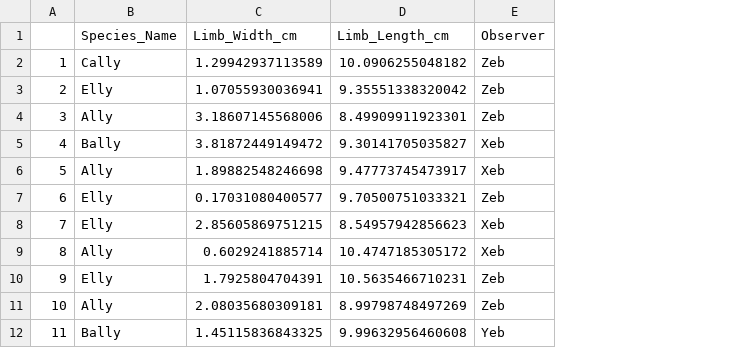
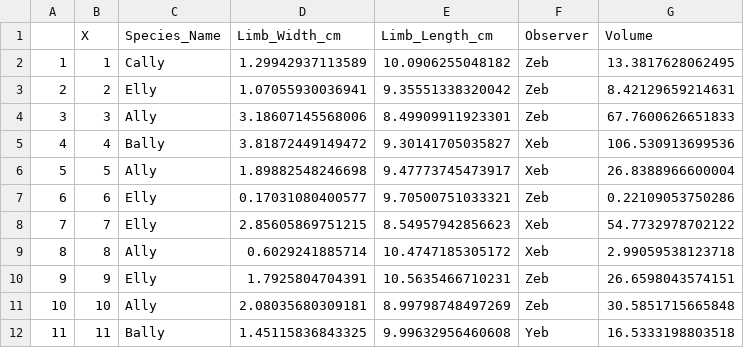
Before and after one commit to amyrewells/biol432_As01, a CSV file: measurements.csv, drawn as a sheet; only a part is shown; the diff names each change by its address in the sheet, - before the commit and + after, or states it on an @@ line.

Commit message:
added volume column

```diff
--- a/measurements.csv
+++ b/measurements.csv
+column B (X), rows 2-12: 1 | 2 | 3 | 4 | 5 | 6 | 7 | 8 | 9 | 10 | 11
+column G (Volume), rows 2-12: 13.3817628062495 | 8.42129659214631 | 67.7600626651833 | 106.530913699536 | 26.8388966600004 | 0.22109053750286 | 54.7732978702122 | 2.99059538123718 | 26.6598043574151 | 30.5851715665848 | 16.5333198803518
```
